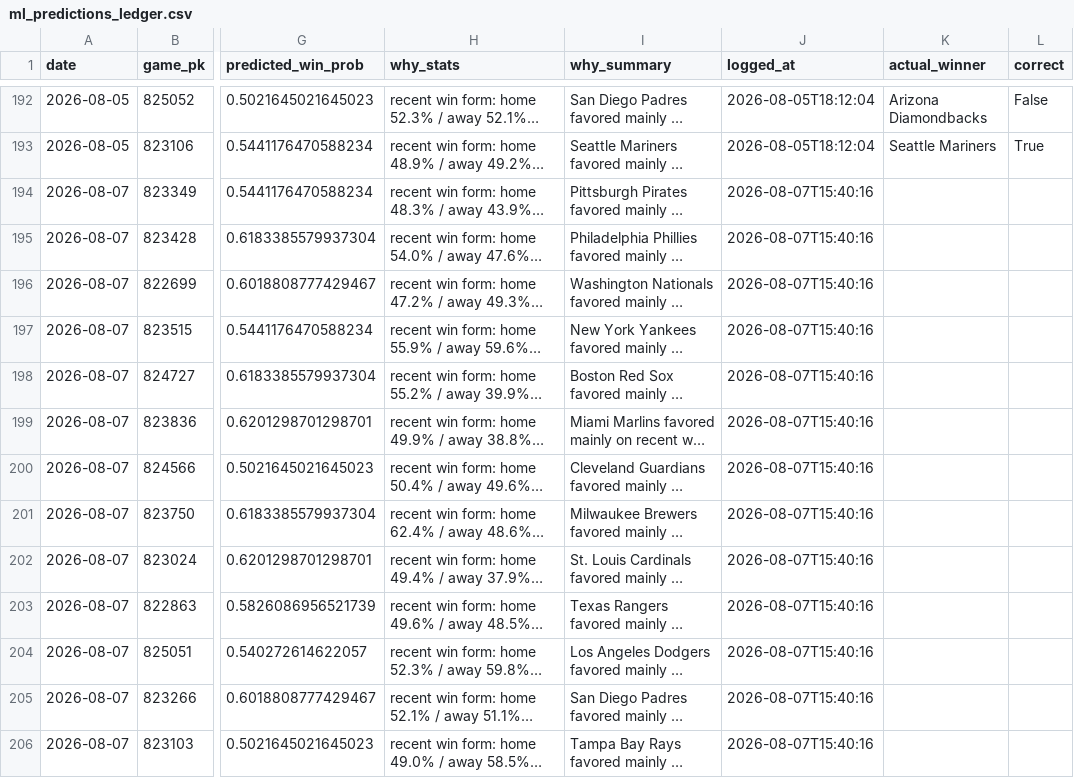
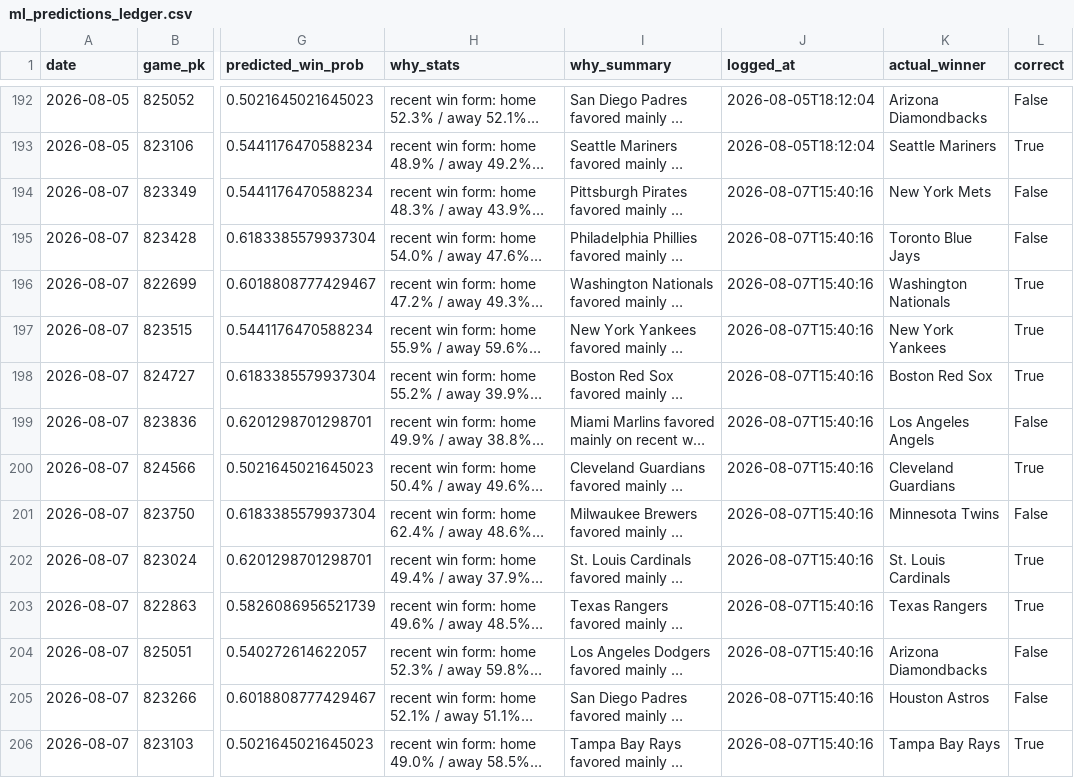
Before and after one commit to jackgoad05-afk/mlb-k-props, a CSV file: output/ml_predictions_ledger.csv, drawn as a sheet; only a part is shown, gaps mark what is left out; long unchanged cells end in …; the diff names each change by its address in the sheet, - before the commit and + after, or states it on an @@ line.

```diff
--- a/output/ml_predictions_ledger.csv
+++ b/output/ml_predictions_ledger.csv
-K194 (actual_winner): (empty)
+K194 (actual_winner): New York Mets
-L194:L195 (correct): (empty)
+L194:L195 (correct): False
-K195 (actual_winner): (empty)
+K195 (actual_winner): Toronto Blue Jays
-K196 (actual_winner): (empty)
+K196 (actual_winner): Washington Nationals
-L196:L198 (correct): (empty)
+L196:L198 (correct): True
-K197 (actual_winner): (empty)
+K197 (actual_winner): New York Yankees
-K198 (actual_winner): (empty)
+K198 (actual_winner): Boston Red Sox
-K199 (actual_winner): (empty)
+K199 (actual_winner): Los Angeles Angels
-L199 (correct): (empty)
+L199 (correct): False
-K200 (actual_winner): (empty)
+K200 (actual_winner): Cleveland Guardians
-L200 (correct): (empty)
+L200 (correct): True
-K201 (actual_winner): (empty)
+K201 (actual_winner): Minnesota Twins
-L201 (correct): (empty)
+L201 (correct): False
-K202 (actual_winner): (empty)
+K202 (actual_winner): St. Louis Cardinals
-L202:L203 (correct): (empty)
+L202:L203 (correct): True
-K203 (actual_winner): (empty)
+K203 (actual_winner): Texas Rangers
-K204 (actual_winner): (empty)
+K204 (actual_winner): Arizona Diamondbacks
-L204:L205 (correct): (empty)
+L204:L205 (correct): False
-K205 (actual_winner): (empty)
+K205 (actual_winner): Houston Astros
-K206 (actual_winner): (empty)
+K206 (actual_winner): Tampa Bay Rays
-L206 (correct): (empty)
+L206 (correct): True
```
Also changed, not shown: data/raw/pitcher_gamelogs_2026.csv, output/ks_paper_ledger.csv, 1 other file.
